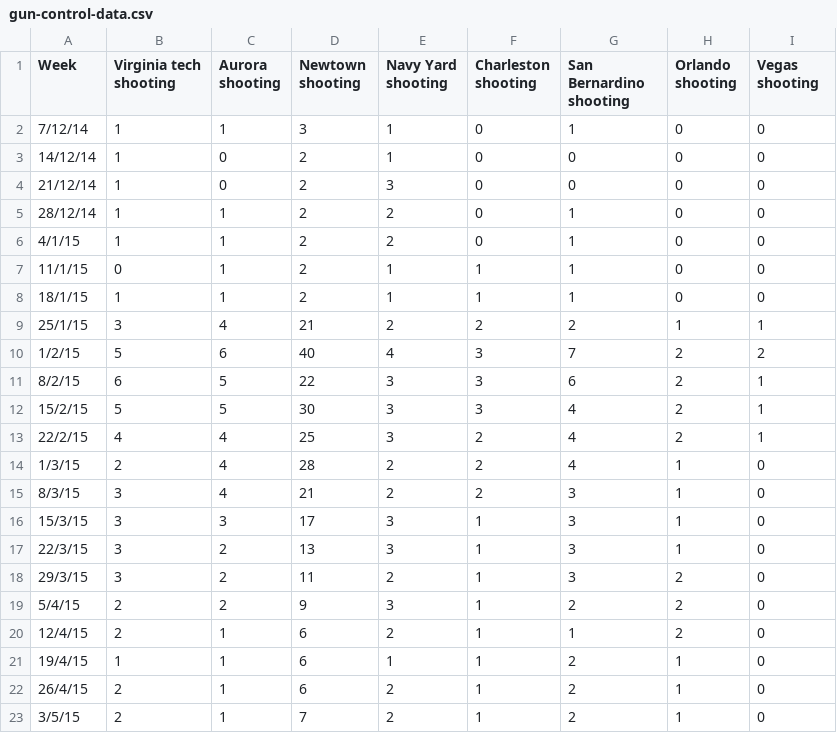
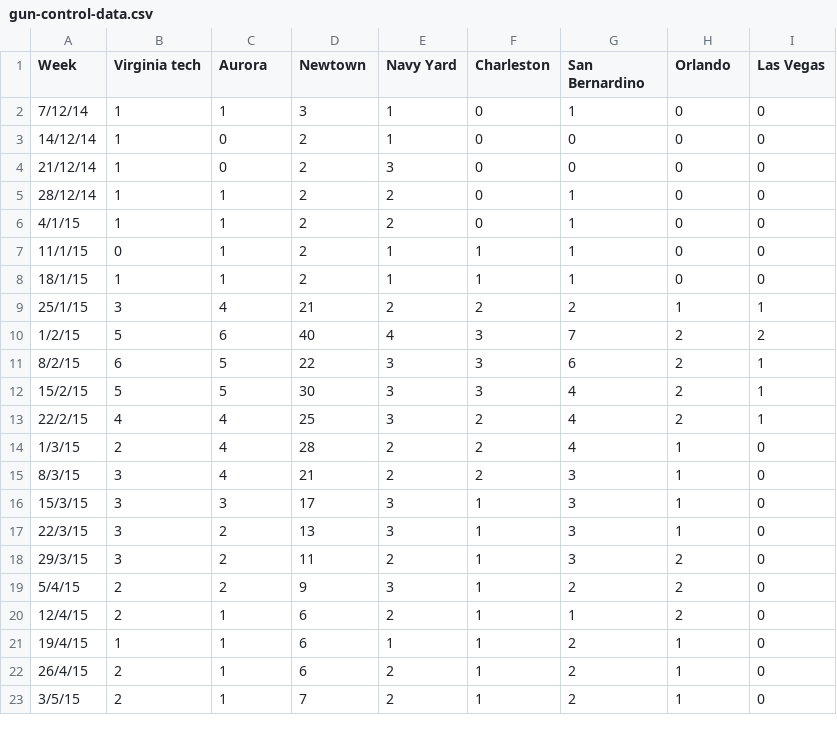
Before and after one commit to phocks/joyplot, a CSV file: public/gun-control-data.csv, drawn as a sheet.

```diff
--- a/public/gun-control-data.csv
+++ b/public/gun-control-data.csv
@@ -1,2 +1,2 @@
-Week,Virginia tech shooting,Aurora shooting,Newtown shooting,Navy Yard shooting,Charleston shooting,San Bernardino shooting,Orlando shooting,Vegas shooting
+Week,Virginia tech,Aurora,Newtown,Navy Yard,Charleston,San Bernardino,Orlando,Las Vegas
 7/12/14,1,1,3,1,0,1,0,0
```
Also changed, not shown: public/pulse-data.csv, 3 other files.
